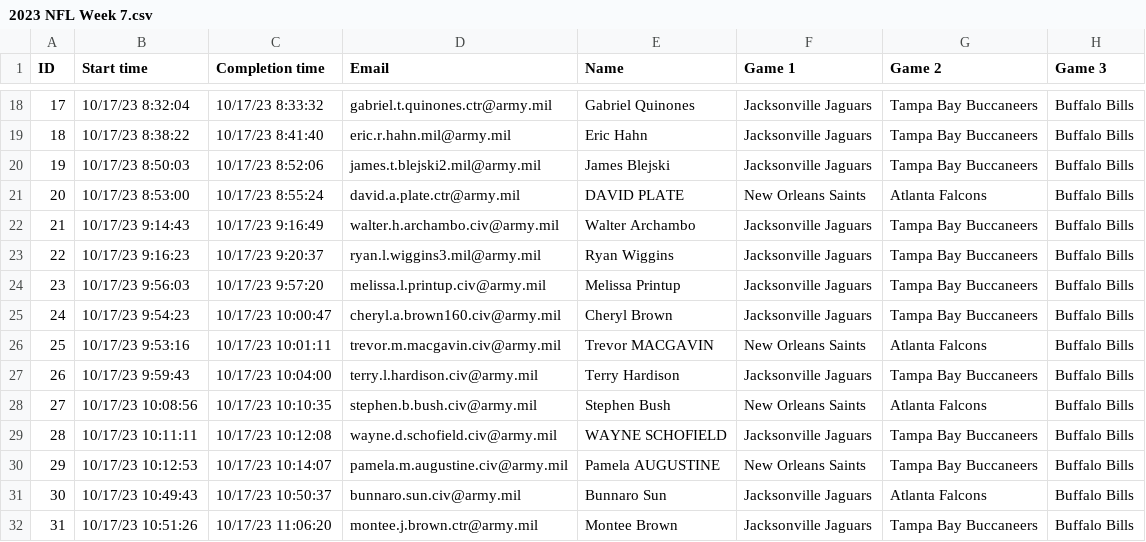
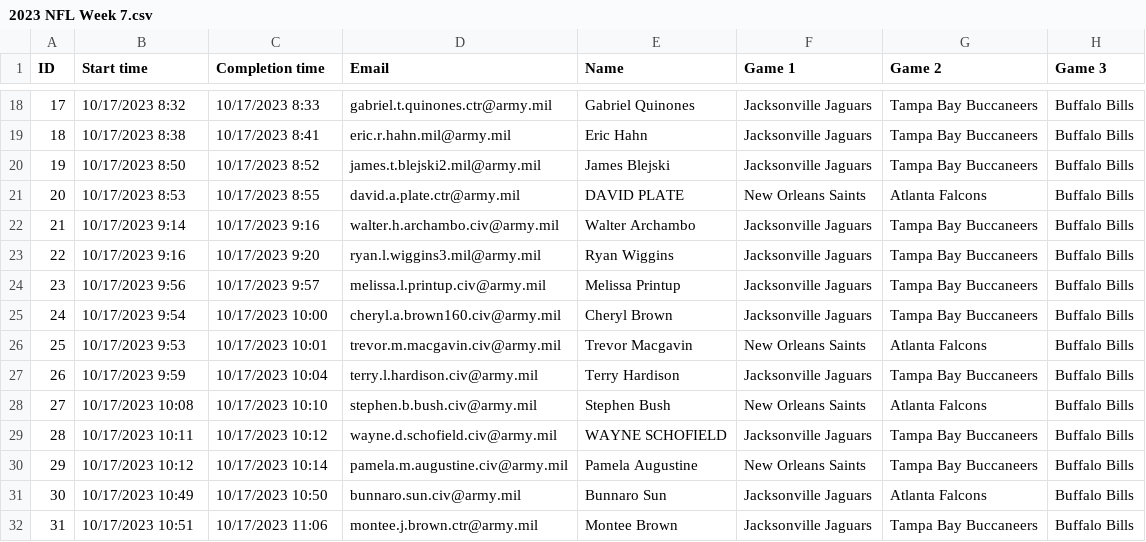
Before and after one commit to danielpballer/2023_NFL_Moneyline_Picks, a CSV file: CSV_Data_Files/2023 NFL Week 7.csv, drawn as a sheet; only a part is shown, gaps mark what is left out; the diff covers the shown part only; the diff names each change by its address in the sheet, - before the commit and + after, or states it on an @@ line.

```diff
--- a/CSV_Data_Files/2023 NFL Week 7.csv
+++ b/CSV_Data_Files/2023 NFL Week 7.csv
-B18 (Start time): 10/17/23 8:32:04
+B18 (Start time): 10/17/2023 8:32
-C18 (Completion time): 10/17/23 8:33:32
+C18 (Completion time): 10/17/2023 8:33
-B19 (Start time): 10/17/23 8:38:22
+B19 (Start time): 10/17/2023 8:38
-C19 (Completion time): 10/17/23 8:41:40
+C19 (Completion time): 10/17/2023 8:41
-B20 (Start time): 10/17/23 8:50:03
+B20 (Start time): 10/17/2023 8:50
-C20 (Completion time): 10/17/23 8:52:06
+C20 (Completion time): 10/17/2023 8:52
-B21 (Start time): 10/17/23 8:53:00
+B21 (Start time): 10/17/2023 8:53
-C21 (Completion time): 10/17/23 8:55:24
+C21 (Completion time): 10/17/2023 8:55
-B22 (Start time): 10/17/23 9:14:43
+B22 (Start time): 10/17/2023 9:14
-C22 (Completion time): 10/17/23 9:16:49
+C22 (Completion time): 10/17/2023 9:16
-B23 (Start time): 10/17/23 9:16:23
+B23 (Start time): 10/17/2023 9:16
-C23 (Completion time): 10/17/23 9:20:37
+C23 (Completion time): 10/17/2023 9:20
-B24 (Start time): 10/17/23 9:56:03
+B24 (Start time): 10/17/2023 9:56
-C24 (Completion time): 10/17/23 9:57:20
+C24 (Completion time): 10/17/2023 9:57
-B25 (Start time): 10/17/23 9:54:23
+B25 (Start time): 10/17/2023 9:54
-C25 (Completion time): 10/17/23 10:00:47
+C25 (Completion time): 10/17/2023 10:00
-B26 (Start time): 10/17/23 9:53:16
+B26 (Start time): 10/17/2023 9:53
-C26 (Completion time): 10/17/23 10:01:11
+C26 (Completion time): 10/17/2023 10:01
-E26 (Name): Trevor MACGAVIN
+E26 (Name): Trevor Macgavin
-B27 (Start time): 10/17/23 9:59:43
+B27 (Start time): 10/17/2023 9:59
-C27 (Completion time): 10/17/23 10:04:00
+C27 (Completion time): 10/17/2023 10:04
-B28 (Start time): 10/17/23 10:08:56
+B28 (Start time): 10/17/2023 10:08
-C28 (Completion time): 10/17/23 10:10:35
+C28 (Completion time): 10/17/2023 10:10
-B29 (Start time): 10/17/23 10:11:11
+B29 (Start time): 10/17/2023 10:11
-C29 (Completion time): 10/17/23 10:12:08
+C29 (Completion time): 10/17/2023 10:12
-B30 (Start time): 10/17/23 10:12:53
+B30 (Start time): 10/17/2023 10:12
-C30 (Completion time): 10/17/23 10:14:07
+C30 (Completion time): 10/17/2023 10:14
-E30 (Name): Pamela AUGUSTINE
+E30 (Name): Pamela Augustine
-B31 (Start time): 10/17/23 10:49:43
+B31 (Start time): 10/17/2023 10:49
-C31 (Completion time): 10/17/23 10:50:37
+C31 (Completion time): 10/17/2023 10:50
-B32 (Start time): 10/17/23 10:51:26
+B32 (Start time): 10/17/2023 10:51
-C32 (Completion time): 10/17/23 11:06:20
+C32 (Completion time): 10/17/2023 11:06
```
Also changed, not shown: 128 edited cells elsewhere in this file, CSV_Data_Files/2023 NFL Week 11.csv, CSV_Data_Files/2023 NFL Week 5.csv, 37 other files.
